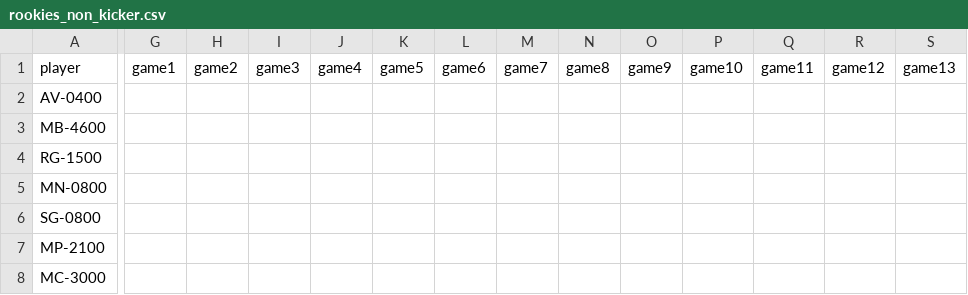
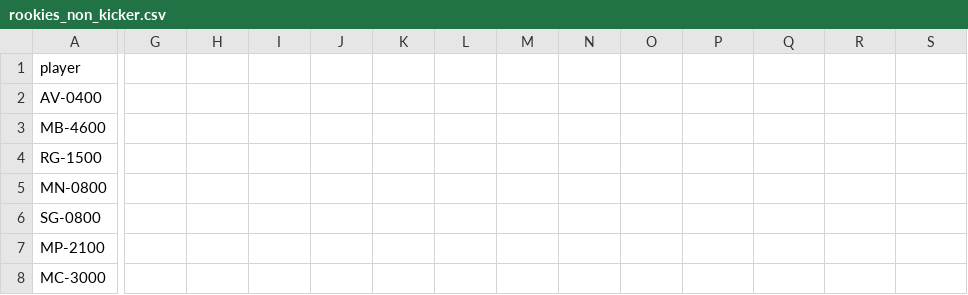
Before and after one commit to JimKing100/nfl-test, a CSV file: data-revised/rookies_non_kicker.csv, drawn as a sheet; only a part is shown, gaps mark what is left out; the diff covers the shown part only; the diff names each change by its address in the sheet, - before the commit and + after, or states it on an @@ line.

```diff
--- a/data-revised/rookies_non_kicker.csv
+++ b/data-revised/rookies_non_kicker.csv
-G1: game1
+G1: (empty)
-H1: game2
+H1: (empty)
-I1: game3
+I1: (empty)
-J1: game4
+J1: (empty)
-K1: game5
+K1: (empty)
-L1: game6
+L1: (empty)
-M1: game7
+M1: (empty)
-N1: game8
+N1: (empty)
-O1: game9
+O1: (empty)
-P1: game10
+P1: (empty)
-Q1: game11
+Q1: (empty)
-R1: game12
+R1: (empty)
-S1: game13
+S1: (empty)
```
Also changed, not shown: 3 edited cells elsewhere in this file, 1 other file.
